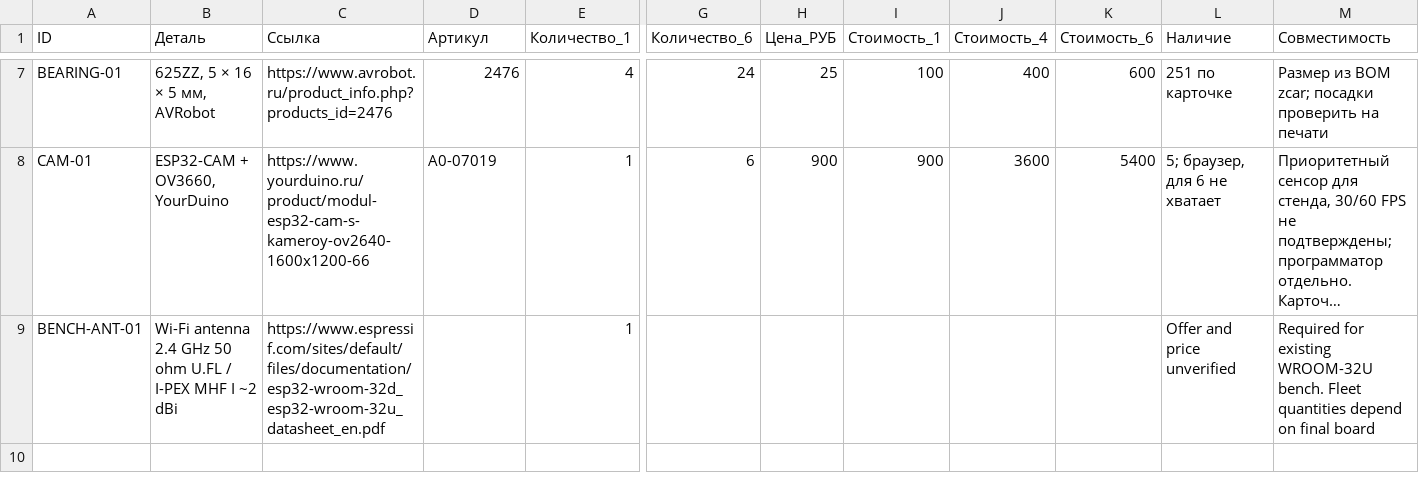
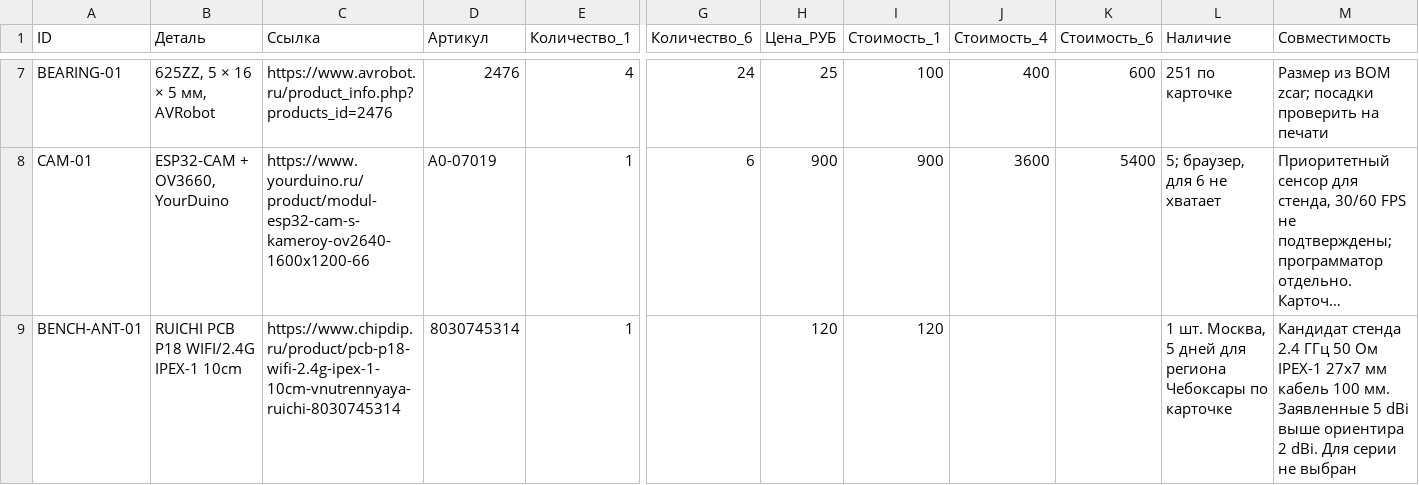
Before and after one commit to BlowYourBrain/RaceRemote, a CSV file: docs/parts.csv, drawn as a sheet; only a part is shown, gaps mark what is left out; long unchanged cells end in …; the diff names each change by its address in the sheet, - before the commit and + after, or states it on an @@ line.

Commit message:
Document actuator bench wiring and source a local antenna candidate

```diff
--- a/docs/parts.csv
+++ b/docs/parts.csv
-B9 (Деталь): Wi-Fi antenna 2.4 GHz 50 ohm U.FL / I-PEX MHF I ~2 dBi
+B9 (Деталь): RUICHI PCB P18 WIFI/2.4G IPEX-1 10cm
-C9 (Ссылка): https://www.espressif.com/sites/default/files/documentation/esp32-wroom-32d_esp32-wroom-32u_datasheet_en.pdf
+C9 (Ссылка): https://www.chipdip.ru/product/pcb-p18-wifi-2.4g-ipex-1-10cm-vnutrennyaya-ruichi-8030745314
-D9 (Артикул): (empty)
+D9 (Артикул): 8030745314
-H9 (Цена_РУБ): (empty)
+H9 (Цена_РУБ): 120
-I9 (Стоимость_1): (empty)
+I9 (Стоимость_1): 120
-L9 (Наличие): Offer and price unverified
+L9 (Наличие): 1 шт. Москва, 5 дней для региона Чебоксары по карточке
-M9 (Совместимость): Required for existing WROOM-32U bench. Fleet quantities depend on final board
+M9 (Совместимость): Кандидат стенда 2.4 ГГц 50 Ом IPEX-1 27x7 мм кабель 100 мм. Заявленные 5 dBi выше ориентира 2 dBi. Для серии не выбран
```
Also changed, not shown: 5 other files.
